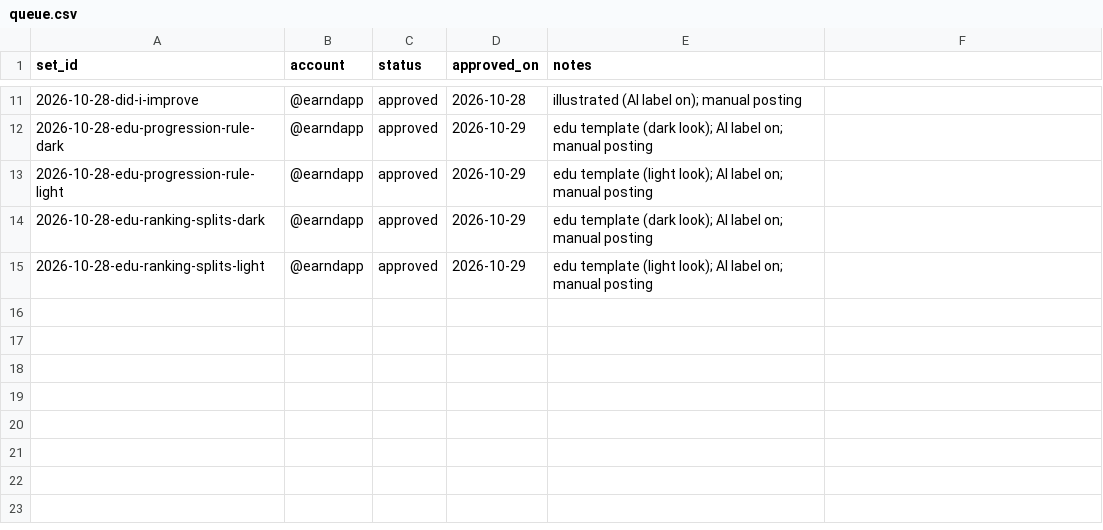
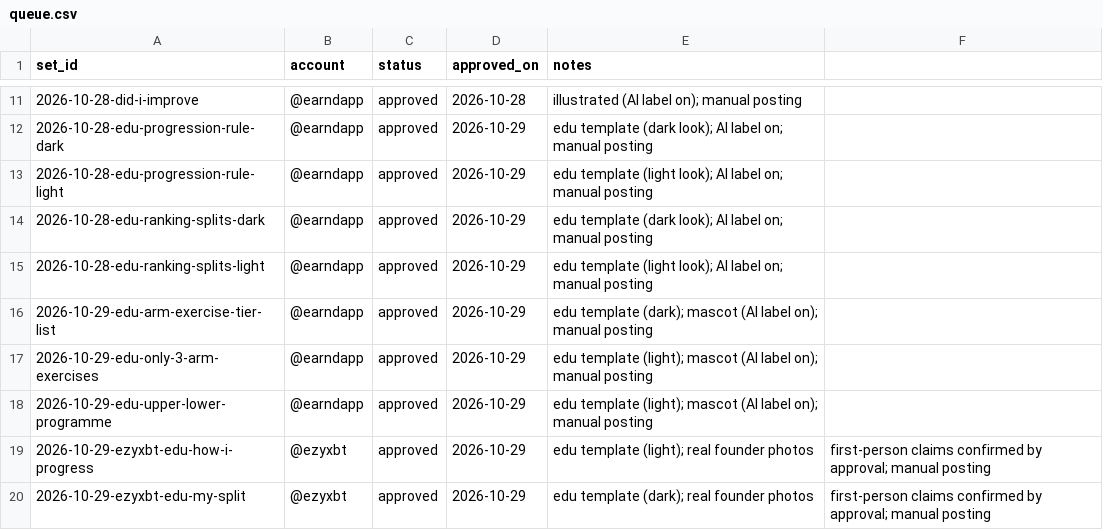
Before and after one commit to ezydevsec/Slideshow-Engine, a CSV file: 06-queue/queue.csv, drawn as a sheet; only a part is shown, gaps mark what is left out.

```diff
--- a/06-queue/queue.csv
+++ b/06-queue/queue.csv
@@ -15 +15,6 @@ set_id,account,status,approved_on,notes
 2026-10-28-edu-ranking-splits-light,@earndapp,approved,2026-10-29,edu template (light look); AI label on; manual posting
+2026-10-29-edu-arm-exercise-tier-list,@earndapp,approved,2026-10-29,edu template (dark); mascot (AI label on); manual posting
+2026-10-29-edu-only-3-arm-exercises,@earndapp,approved,2026-10-29,edu template (light); mascot (AI label on); manual posting
+2026-10-29-edu-upper-lower-programme,@earndapp,approved,2026-10-29,edu template (light); mascot (AI label on); manual posting
+2026-10-29-ezyxbt-edu-how-i-progress,@ezyxbt,approved,2026-10-29,edu template (light); real founder photos, first-person claims confirmed by approval; manual posting
+2026-10-29-ezyxbt-edu-my-split,@ezyxbt,approved,2026-10-29,edu template (dark); real founder photos, first-person claims confirmed by approval; manual posting
```
Also changed, not shown: 58 other files.
